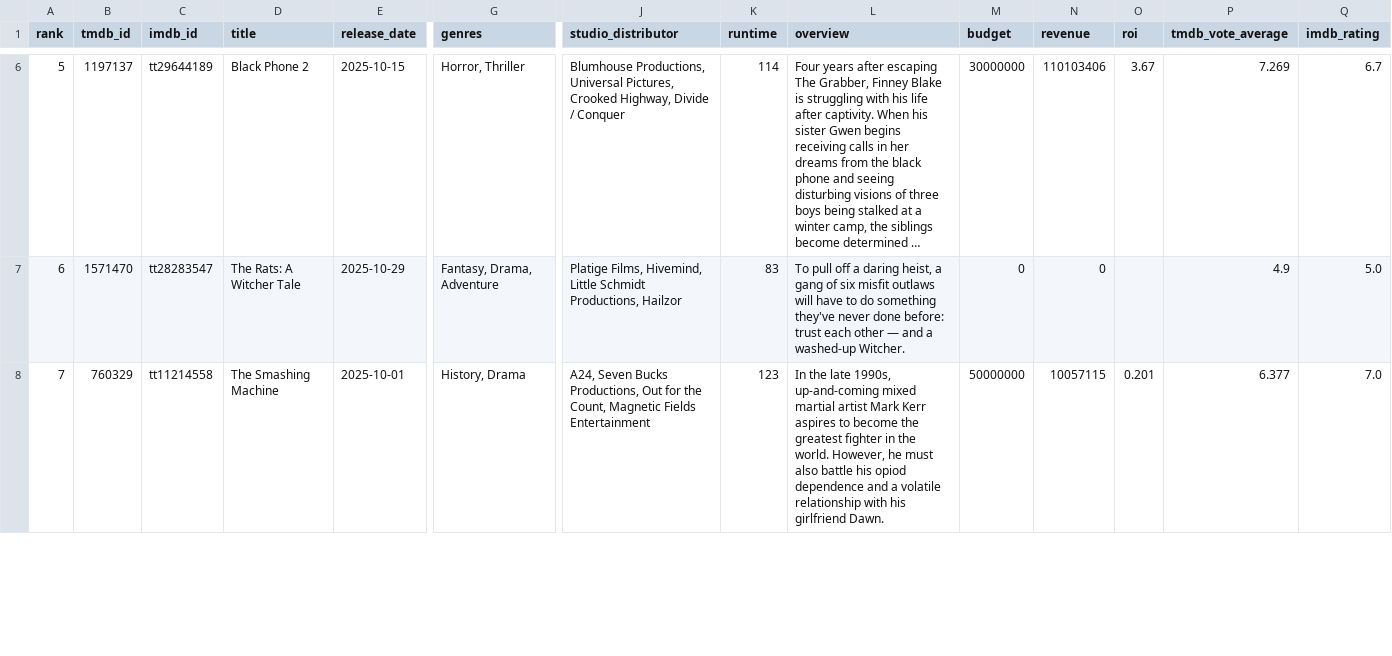
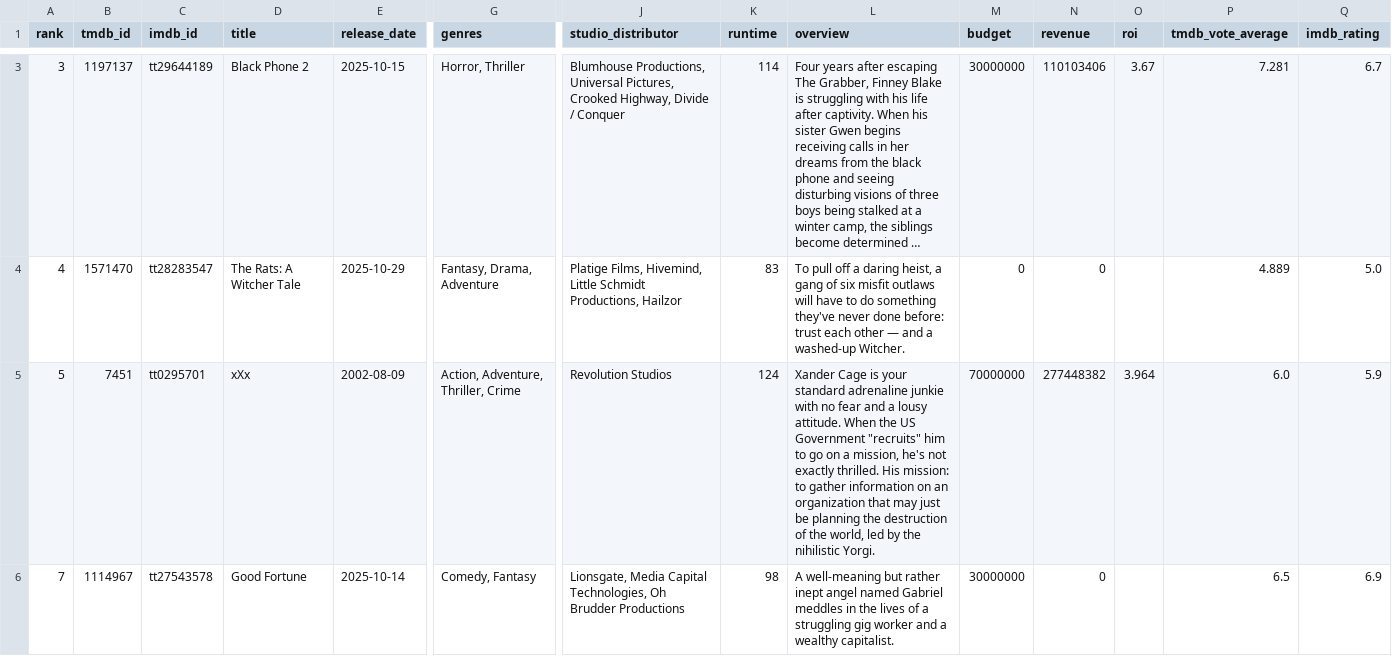
Before and after one commit to minhHuy-Truong/Movie, a CSV file: top10_trending.csv, drawn as a sheet; only a part is shown, gaps mark what is left out; long unchanged cells end in …; addresses are those after the commit; rows hold the shown columns only; the diff covers the shown part only; the diff names each change by its address in the sheet, - before the commit and + after, or states it on an @@ line.

```diff
--- a/top10_trending.csv
+++ b/top10_trending.csv
-A3 (rank): 5
+A3 (rank): 3
-P3 (tmdb_vote_average): 7.269
+P3 (tmdb_vote_average): 7.281
-A4 (rank): 6
+A4 (rank): 4
-P4 (tmdb_vote_average): 4.9
+P4 (tmdb_vote_average): 4.889
+row 5: 5 | 7451 | tt0295701 | xXx | 2002-08-09 | Action, Adventure, Thriller, Crime | Revolution Studios | 124 | Xander Cage is your standard adrenaline junkie with no fear and a lousy attitude. When the US Government "recruits" him to go on a mission, he's not exactly thrilled. His mission: to gather information on an organization that may just be planning the destruction of the world, led by the nihilistic Yorgi. | 70000000 | 277448382 | 3.964 | 6.0 | 5.9
-B6 (tmdb_id): 760329
+B6 (tmdb_id): 1114967
-C6 (imdb_id): tt11214558
+C6 (imdb_id): tt27543578
-D6 (title): The Smashing Machine
+D6 (title): Good Fortune
-E6 (release_date): 2025-10-01
+E6 (release_date): 2025-10-14
-G6 (genres): History, Drama
+G6 (genres): Comedy, Fantasy
-J6 (studio_distributor): A24, Seven Bucks Productions, Out for the Count, Magnetic Fields Entertainment
+J6 (studio_distributor): Lionsgate, Media Capital Technologies, Oh Brudder Productions
-K6 (runtime): 123
+K6 (runtime): 98
-L6 (overview): In the late 1990s, up-and-coming mixed martial artist Mark Kerr aspires to become the greatest fighter in the world. However, he must also battle his opiod dependence and a volatile relationship with his girlfriend Dawn.
+L6 (overview): A well-meaning but rather inept angel named Gabriel meddles in the lives of a struggling gig worker and a wealthy capitalist.
-M6 (budget): 50000000
+M6 (budget): 30000000
-N6 (revenue): 10057115
+N6 (revenue): 0
-O6 (roi): 0.201
+O6 (roi): (empty)
-P6 (tmdb_vote_average): 6.377
+P6 (tmdb_vote_average): 6.5
-Q6 (imdb_rating): 7.0
+Q6 (imdb_rating): 6.9
```
Also changed, not shown: 3 removed rows and 42 edited cells elsewhere in this file, 1 other file.
